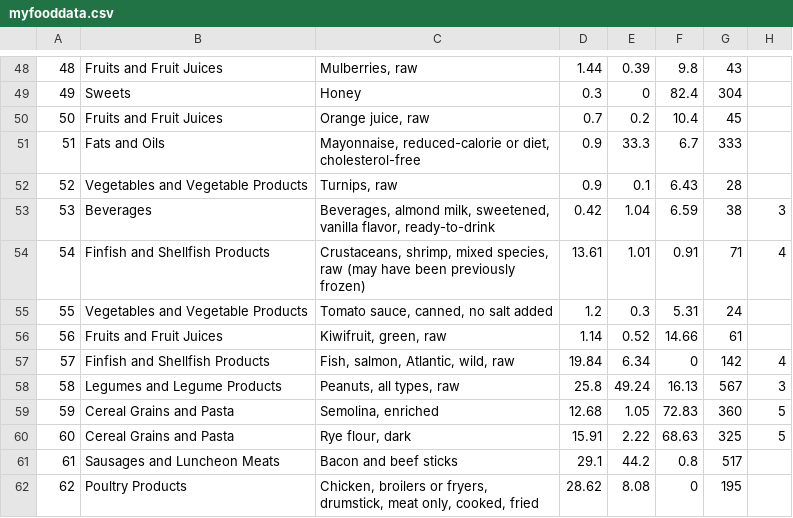
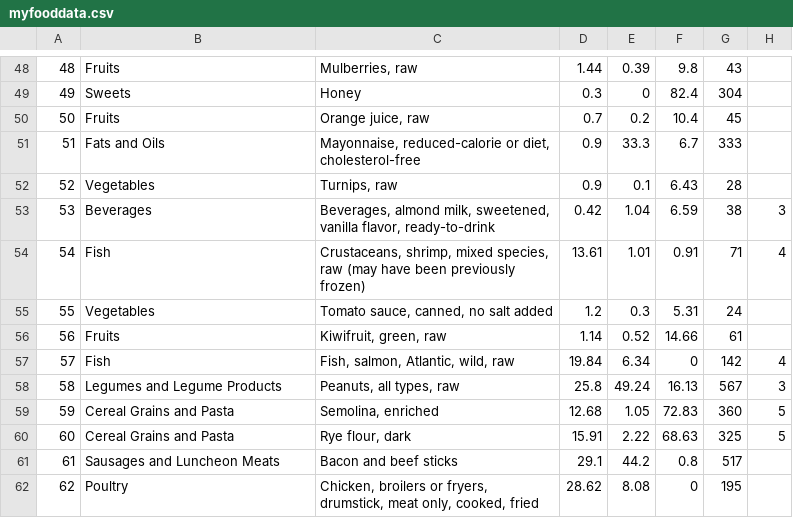
Before and after one commit to kameholic/thesis, a CSV file: backend/generator/myfooddata.csv, drawn as a sheet; only a part is shown, gaps mark what is left out; the diff covers the shown part only.

```diff
--- a/backend/generator/myfooddata.csv
+++ b/backend/generator/myfooddata.csv
@@ -48,11 +48,11 @@
-48,Fruits and Fruit Juices,"Mulberries, raw",1.44,0.39,9.8,43,
+48,Fruits,"Mulberries, raw",1.44,0.39,9.8,43,
 49,Sweets,Honey,0.3,0,82.4,304,
-50,Fruits and Fruit Juices,"Orange juice, raw",0.7,0.2,10.4,45,
+50,Fruits,"Orange juice, raw",0.7,0.2,10.4,45,
 51,Fats and Oils,"Mayonnaise, reduced-calorie or diet, cholesterol-free",0.9,33.3,6.7,333,
-52,Vegetables and Vegetable Products,"Turnips, raw",0.9,0.1,6.43,28,
+52,Vegetables,"Turnips, raw",0.9,0.1,6.43,28,
 53,Beverages,"Beverages, almond milk, sweetened, vanilla flavor, ready-to-drink",0.42,1.04,6.59,38,3
-54,Finfish and Shellfish Products,"Crustaceans, shrimp, mixed species, raw (may have been previously frozen)",13.61,1.01,0.91,71,4
-55,Vegetables and Vegetable Products,"Tomato sauce, canned, no salt added",1.2,0.3,5.31,24,
-56,Fruits and Fruit Juices,"Kiwifruit, green, raw",1.14,0.52,14.66,61,
-57,Finfish and Shellfish Products,"Fish, salmon, Atlantic, wild, raw",19.84,6.34,0,142,4
+54,Fish,"Crustaceans, shrimp, mixed species, raw (may have been previously frozen)",13.61,1.01,0.91,71,4
+55,Vegetables,"Tomato sauce, canned, no salt added",1.2,0.3,5.31,24,
+56,Fruits,"Kiwifruit, green, raw",1.14,0.52,14.66,61,
+57,Fish,"Fish, salmon, Atlantic, wild, raw",19.84,6.34,0,142,4
 58,Legumes and Legume Products,"Peanuts, all types, raw",25.8,49.24,16.13,567,3
@@ -61,2 +61,2 @@
 61,Sausages and Luncheon Meats,Bacon and beef sticks,29.1,44.2,0.8,517,
-62,Poultry Products,"Chicken, broilers or fryers, drumstick, meat only, cooked, fried",28.62,8.08,0,195,
+62,Poultry,"Chicken, broilers or fryers, drumstick, meat only, cooked, fried",28.62,8.08,0,195,
```
Also changed, not shown: 38 edited cells elsewhere in this file, 11 other files.
